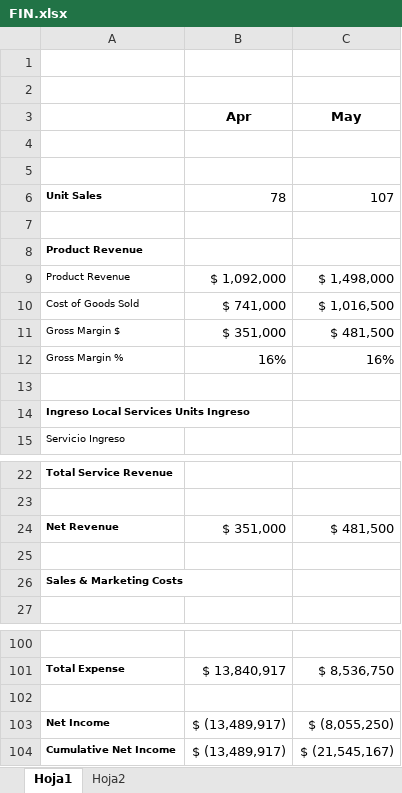
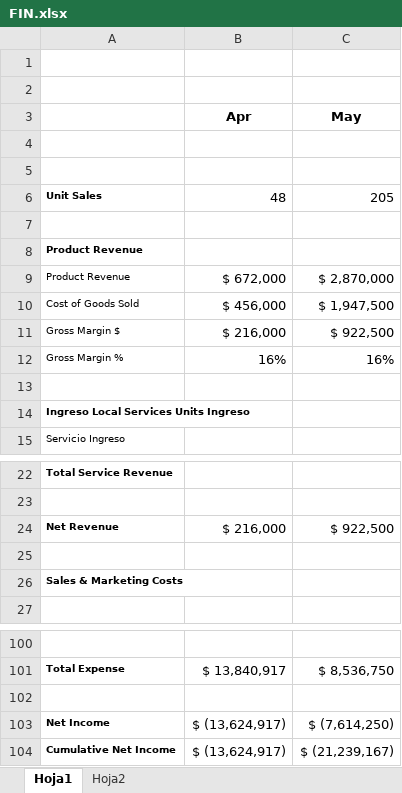
Before and after one commit to hwong23/financial-modeling, an Excel workbook: SourceCode/FIN.xlsx, sheet Hoja1, drawn as a sheet; only a part is shown, gaps mark what is left out; values as stored, in another font and other column widths than the file's, no borders; the diff names each change by its address in the sheet, - before the commit and + after, or states it on an @@ line.

```diff
--- a/SourceCode/FIN.xlsx (sheet Hoja1)
+++ b/SourceCode/FIN.xlsx (sheet Hoja1)
-B6 (Apr): 78
+B6 (Apr): 48
-C6 (May): 107
+C6 (May): 205
-B9 (Apr): $ 1,092,000
+B9 (Apr): $ 672,000
-C9 (May): $ 1,498,000
+C9 (May): $ 2,870,000
-B10 (Apr): $ 741,000
+B10 (Apr): $ 456,000
-C10 (May): $ 1,016,500
+C10 (May): $ 1,947,500
-B11 (Apr): $ 351,000
+B11 (Apr): $ 216,000
-C11 (May): $ 481,500
+C11 (May): $ 922,500
-B24 (Apr): $ 351,000
+B24 (Apr): $ 216,000
-C24 (May): $ 481,500
+C24 (May): $ 922,500
-B103:B104 (Apr): $ (13,489,917)
+B103:B104 (Apr): $ (13,624,917)
-C103 (May): $ (8,055,250)
+C103 (May): $ (7,614,250)
-C104 (May): $ (21,545,167)
+C104 (May): $ (21,239,167)
```
Also changed, not shown: charts or pictures, 2 other files.
